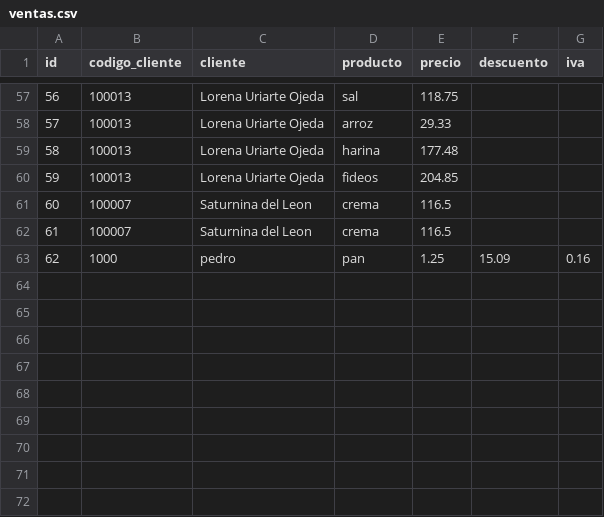
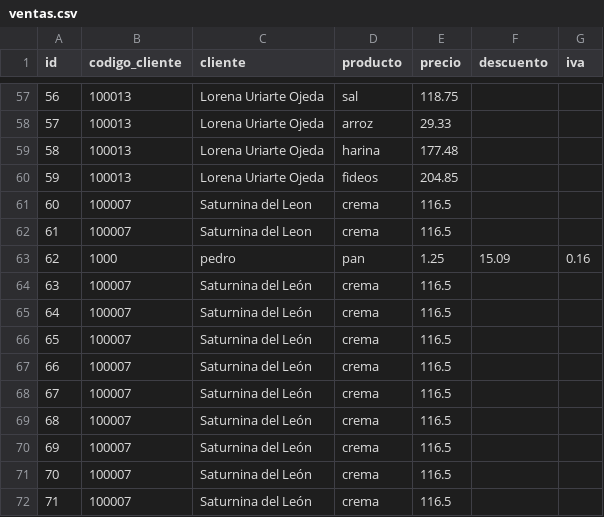
Before and after one commit to casasmgb/curso-python, a CSV file: 03-section/ventas.csv, drawn as a sheet; only a part is shown, gaps mark what is left out.

```diff
--- a/03-section/ventas.csv
+++ b/03-section/ventas.csv
@@ -63 +63,10 @@ id,codigo_cliente,cliente,producto,precio,descuento,iva
 62,1000,pedro,pan,1.25,15.09,0.16
+63,100007,Saturnina del León,crema,116.5,,
+64,100007,Saturnina del León,crema,116.5,,
+65,100007,Saturnina del León,crema,116.5,,
+66,100007,Saturnina del León,crema,116.5,,
+67,100007,Saturnina del León,crema,116.5,,
+68,100007,Saturnina del León,crema,116.5,,
+69,100007,Saturnina del León,crema,116.5,,
+70,100007,Saturnina del León,crema,116.5,,
+71,100007,Saturnina del León,crema,116.5,,
```
Also changed, not shown: 2 other files.
